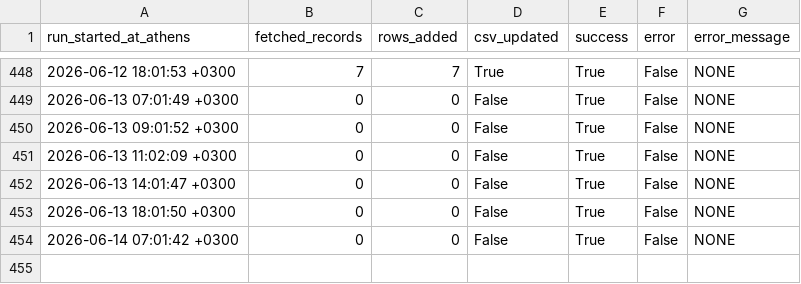
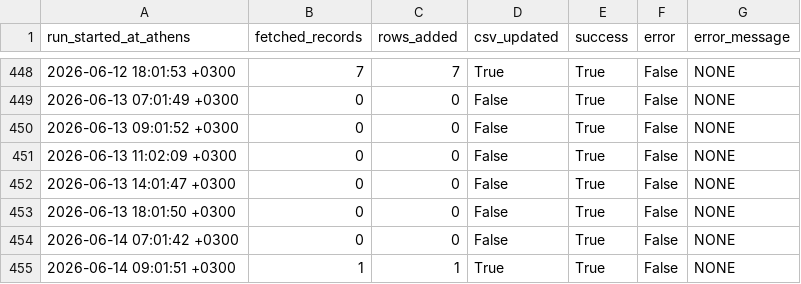
Before and after one commit to troboukis/2026_fire_protection, a CSV file: logs/fetch_runs.csv, drawn as a sheet; only a part is shown, gaps mark what is left out; the diff names each change by its address in the sheet, - before the commit and + after, or states it on an @@ line.

```diff
--- a/logs/fetch_runs.csv
+++ b/logs/fetch_runs.csv
+row 455: 2026-06-14 09:01:51 +0300 | 1 | 1 | True | True | False | NONE
```
Also changed, not shown: logs/kimdis_fetch_runs.csv, logs/relevance_filter_runs.csv, 2 other files.
